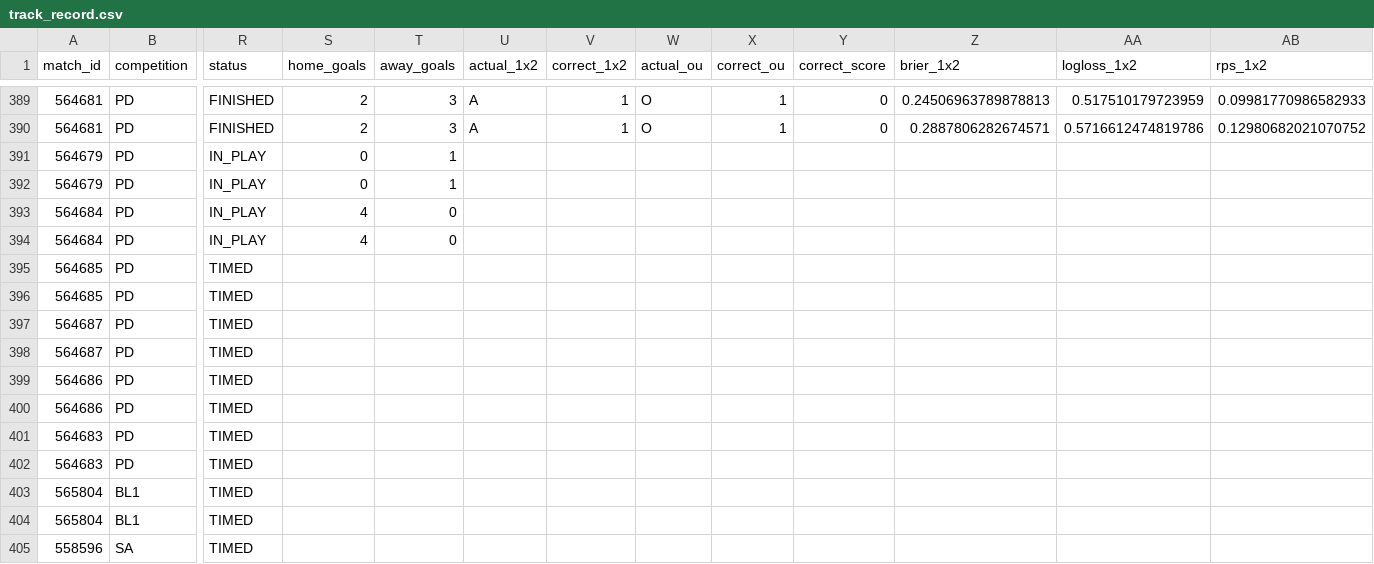
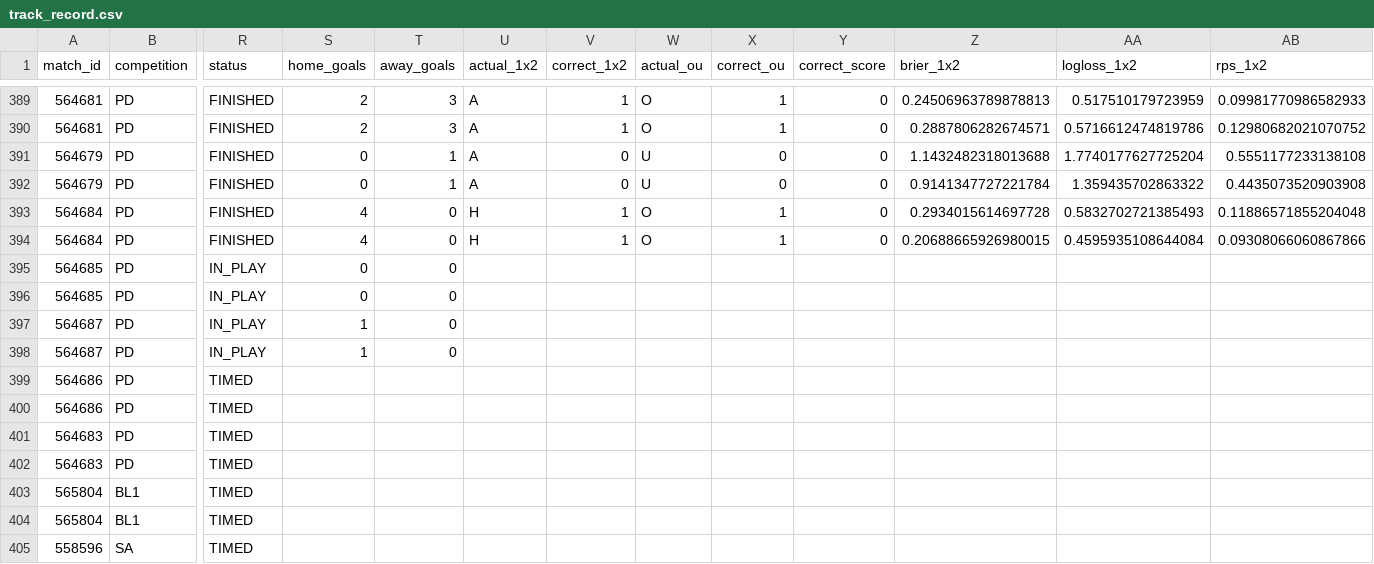
Before and after one commit to isaacruedabiota/FOOTBALL-PREDICTOR, a CSV file: track_record/track_record.csv, drawn as a sheet; only a part is shown, gaps mark what is left out; the diff names each change by its address in the sheet, - before the commit and + after, or states it on an @@ line.

```diff
--- a/track_record/track_record.csv
+++ b/track_record/track_record.csv
-R391:R394 (status): IN_PLAY
+R391:R394 (status): FINISHED
-U391:U392 (actual_1x2): (empty)
+U391:U392 (actual_1x2): A
-V391:V392 (correct_1x2): (empty)
+V391:V392 (correct_1x2): 0
-W391:W392 (actual_ou): (empty)
+W391:W392 (actual_ou): U
-X391:X392 (correct_ou): (empty)
+X391:X392 (correct_ou): 0
-Y391:Y394 (correct_score): (empty)
+Y391:Y394 (correct_score): 0
-Z391 (brier_1x2): (empty)
+Z391 (brier_1x2): 1.1432482318013688
-AA391 (logloss_1x2): (empty)
+AA391 (logloss_1x2): 1.7740177627725204
-AB391 (rps_1x2): (empty)
+AB391 (rps_1x2): 0.5551177233138108
-Z392 (brier_1x2): (empty)
+Z392 (brier_1x2): 0.9141347727221784
-AA392 (logloss_1x2): (empty)
+AA392 (logloss_1x2): 1.359435702863322
-AB392 (rps_1x2): (empty)
+AB392 (rps_1x2): 0.4435073520903908
-U393:U394 (actual_1x2): (empty)
+U393:U394 (actual_1x2): H
-V393:V394 (correct_1x2): (empty)
+V393:V394 (correct_1x2): 1
-W393:W394 (actual_ou): (empty)
+W393:W394 (actual_ou): O
-X393:X394 (correct_ou): (empty)
+X393:X394 (correct_ou): 1
-Z393 (brier_1x2): (empty)
+Z393 (brier_1x2): 0.2934015614697728
-AA393 (logloss_1x2): (empty)
+AA393 (logloss_1x2): 0.5832702721385493
-AB393 (rps_1x2): (empty)
+AB393 (rps_1x2): 0.11886571855204048
-Z394 (brier_1x2): (empty)
+Z394 (brier_1x2): 0.20688665926980015
-AA394 (logloss_1x2): (empty)
+AA394 (logloss_1x2): 0.4595935108644084
-AB394 (rps_1x2): (empty)
+AB394 (rps_1x2): 0.09308066060867866
-R395:R398 (status): TIMED
+R395:R398 (status): IN_PLAY
-S395:S396 (home_goals): (empty)
+S395:S396 (home_goals): 0
-T395:T398 (away_goals): (empty)
+T395:T398 (away_goals): 0
-S397:S398 (home_goals): (empty)
+S397:S398 (home_goals): 1
```
Also changed, not shown: 1 other file.
